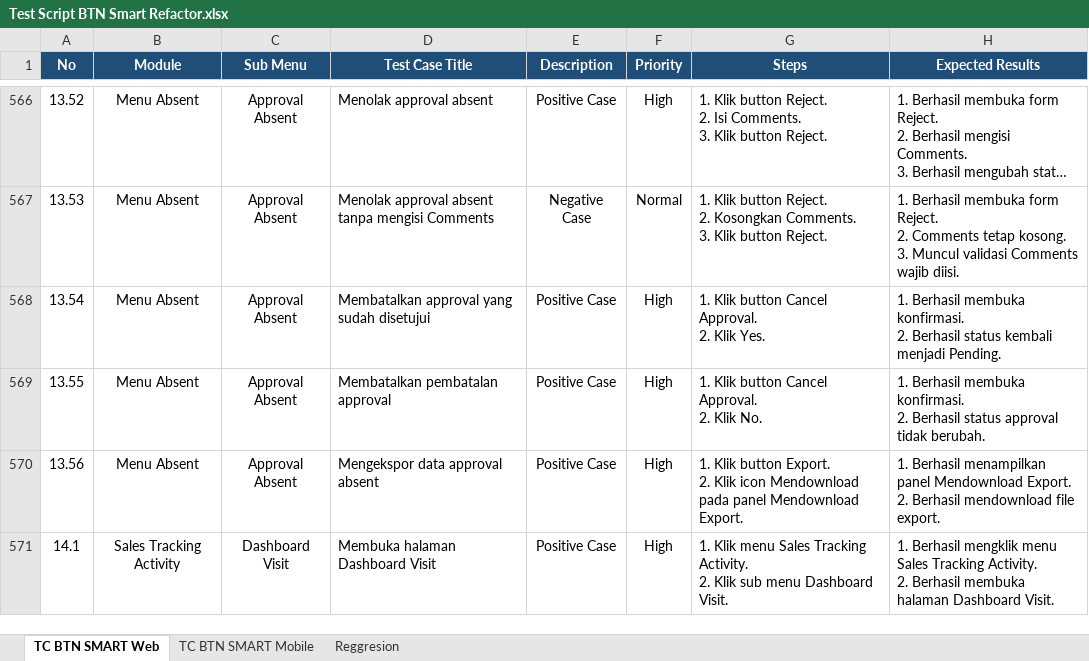
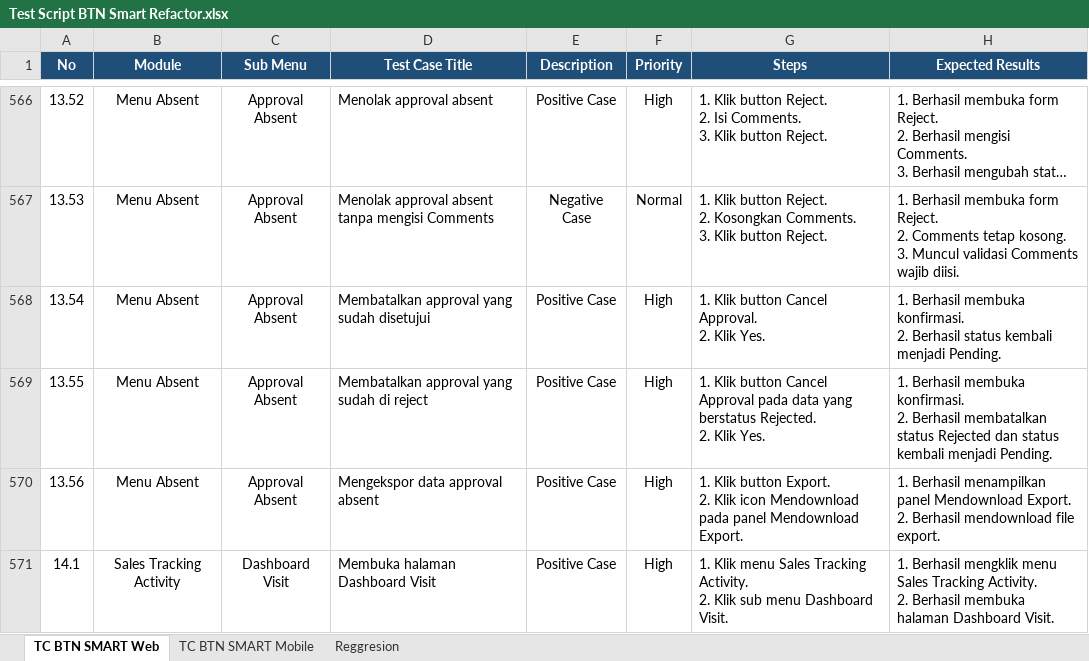
Before and after one commit to muhammaddanihaikal/btn-smart-refactor, an Excel workbook: Test Script/Test Script BTN Smart Refactor.xlsx, sheet TC BTN SMART Web, drawn as a sheet; only a part is shown, gaps mark what is left out; long unchanged cells end in …; values as stored, in another font and other column widths than the file's, no borders; ↵ is a line break in a cell; the diff names each change by its address in the sheet, - before the commit and + after, or states it on an @@ line.

```diff
--- a/Test Script/Test Script BTN Smart Refactor.xlsx (sheet TC BTN SMART Web)
+++ b/Test Script/Test Script BTN Smart Refactor.xlsx (sheet TC BTN SMART Web)
-D569 (Test Case Title): Membatalkan pembatalan approval
+D569 (Test Case Title): Membatalkan approval yang sudah di reject
-G569 (Steps): …button Cancel Approval. ↵ 2. Klik No.
+G569 (Steps): …button Cancel Approval pada data yang berstatus Rejected. ↵ 2. Klik Yes.
-H569 (Expected Results): …2. Berhasil status approval tidak berubah.
+H569 (Expected Results): …2. Berhasil membatalkan status Rejected dan status kembali menjadi Pending.
```
Also changed, not shown: SIT/Test Case.xlsx, 4 other files.
